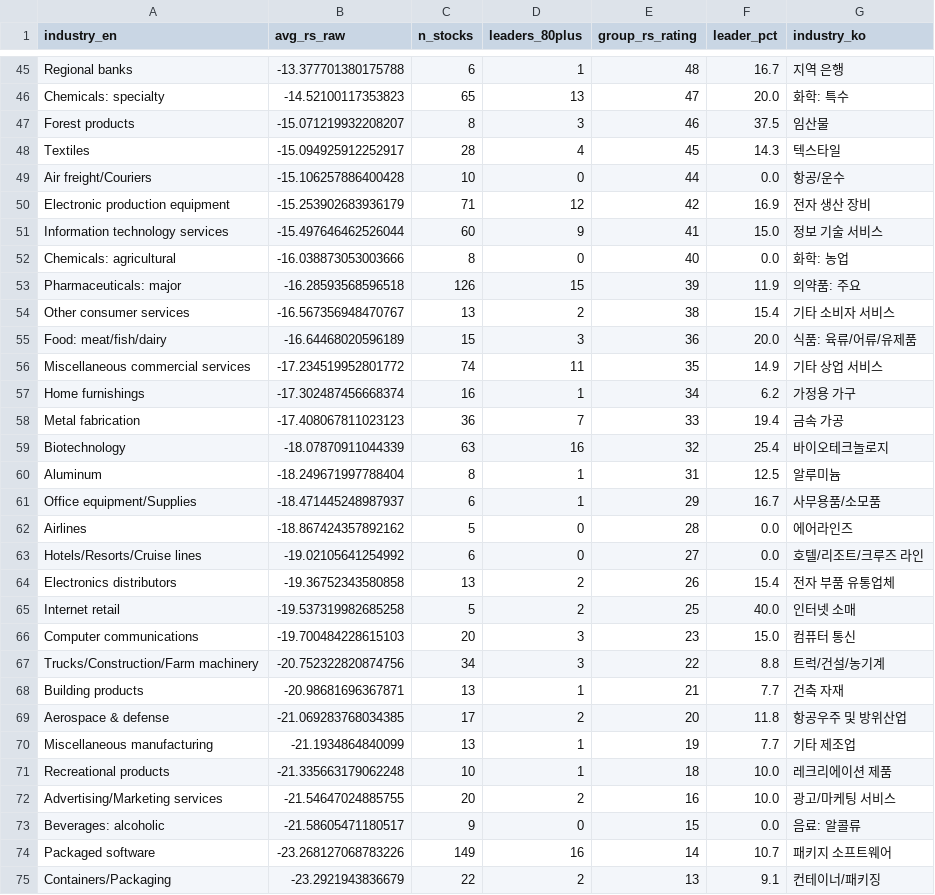
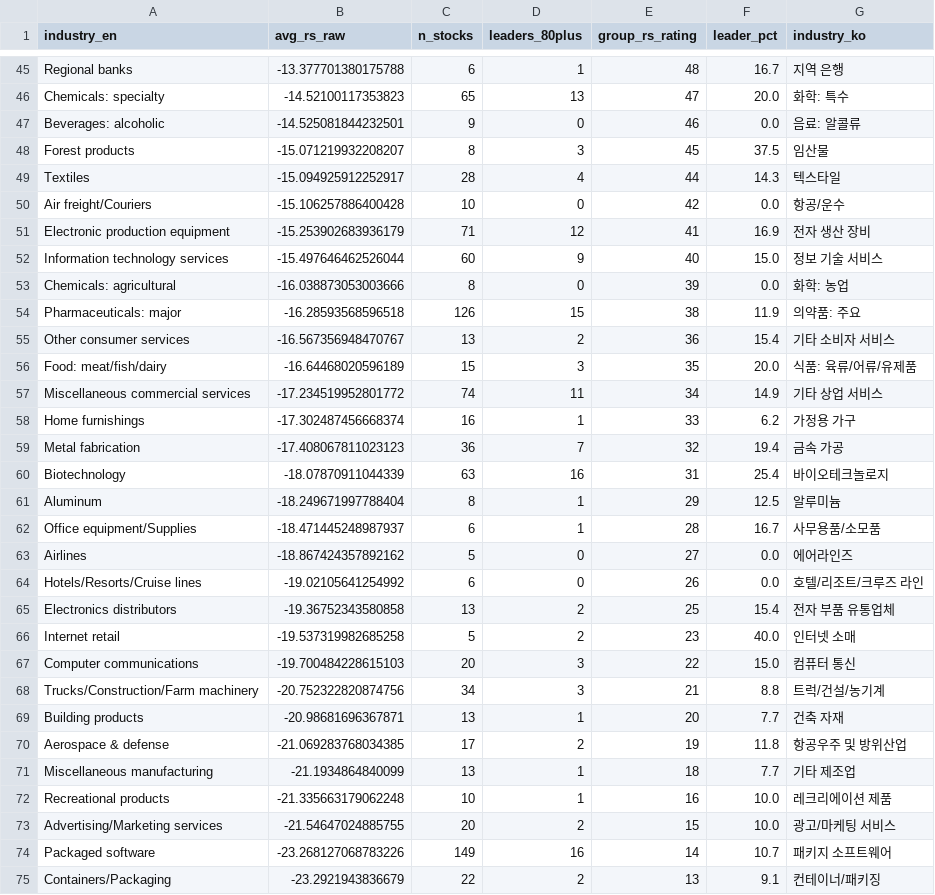
Before and after one commit to RacingRabbit/korea_rs_rating, a CSV file: docs/rs_industry_KR.csv, drawn as a sheet; only a part is shown, gaps mark what is left out; the diff covers the shown part only.

```diff
--- a/docs/rs_industry_KR.csv
+++ b/docs/rs_industry_KR.csv
@@ -46,29 +46,29 @@ Regional banks,-13.377701380175788,6,1,48,16.7,지역 은행
 Chemicals: specialty,-14.52100117353823,65,13,47,20.0,화학: 특수
-Forest products,-15.071219932208207,8,3,46,37.5,임산물
-Textiles,-15.094925912252917,28,4,45,14.3,텍스타일
-Air freight/Couriers,-15.106257886400428,10,0,44,0.0,항공/운수
-Electronic production equipment,-15.253902683936179,71,12,42,16.9,전자 생산 장비
-Information technology services,-15.497646462526044,60,9,41,15.0,정보 기술 서비스
-Chemicals: agricultural,-16.038873053003666,8,0,40,0.0,화학: 농업
-Pharmaceuticals: major,-16.28593568596518,126,15,39,11.9,의약품: 주요
-Other consumer services,-16.567356948470767,13,2,38,15.4,기타 소비자 서비스
-Food: meat/fish/dairy,-16.64468020596189,15,3,36,20.0,식품: 육류/어류/유제품
-Miscellaneous commercial services,-17.234519952801772,74,11,35,14.9,기타 상업 서비스
-Home furnishings,-17.302487456668374,16,1,34,6.2,가정용 가구
-Metal fabrication,-17.408067811023123,36,7,33,19.4,금속 가공
-Biotechnology,-18.07870911044339,63,16,32,25.4,바이오테크놀로지
-Aluminum,-18.249671997788404,8,1,31,12.5,알루미늄
-Office equipment/Supplies,-18.471445248987937,6,1,29,16.7,사무용품/소모품
-Airlines,-18.867424357892162,5,0,28,0.0,에어라인즈
-Hotels/Resorts/Cruise lines,-19.02105641254992,6,0,27,0.0,호텔/리조트/크루즈 라인
-Electronics distributors,-19.36752343580858,13,2,26,15.4,전자 부품 유통업체
-Internet retail,-19.537319982685258,5,2,25,40.0,인터넷 소매
-Computer communications,-19.700484228615103,20,3,23,15.0,컴퓨터 통신
-Trucks/Construction/Farm machinery,-20.752322820874756,34,3,22,8.8,트럭/건설/농기계
-Building products,-20.98681696367871,13,1,21,7.7,건축 자재
-Aerospace & defense,-21.069283768034385,17,2,20,11.8,항공우주 및 방위산업
-Miscellaneous manufacturing,-21.1934864840099,13,1,19,7.7,기타 제조업
-Recreational products,-21.335663179062248,10,1,18,10.0,레크리에이션 제품
-Advertising/Marketing services,-21.54647024885755,20,2,16,10.0,광고/마케팅 서비스
-Beverages: alcoholic,-21.58605471180517,9,0,15,0.0,음료: 알콜류
+Beverages: alcoholic,-14.525081844232501,9,0,46,0.0,음료: 알콜류
+Forest products,-15.071219932208207,8,3,45,37.5,임산물
+Textiles,-15.094925912252917,28,4,44,14.3,텍스타일
+Air freight/Couriers,-15.106257886400428,10,0,42,0.0,항공/운수
+Electronic production equipment,-15.253902683936179,71,12,41,16.9,전자 생산 장비
+Information technology services,-15.497646462526044,60,9,40,15.0,정보 기술 서비스
+Chemicals: agricultural,-16.038873053003666,8,0,39,0.0,화학: 농업
+Pharmaceuticals: major,-16.28593568596518,126,15,38,11.9,의약품: 주요
+Other consumer services,-16.567356948470767,13,2,36,15.4,기타 소비자 서비스
+Food: meat/fish/dairy,-16.64468020596189,15,3,35,20.0,식품: 육류/어류/유제품
+Miscellaneous commercial services,-17.234519952801772,74,11,34,14.9,기타 상업 서비스
+Home furnishings,-17.302487456668374,16,1,33,6.2,가정용 가구
+Metal fabrication,-17.408067811023123,36,7,32,19.4,금속 가공
+Biotechnology,-18.07870911044339,63,16,31,25.4,바이오테크놀로지
+Aluminum,-18.249671997788404,8,1,29,12.5,알루미늄
+Office equipment/Supplies,-18.471445248987937,6,1,28,16.7,사무용품/소모품
+Airlines,-18.867424357892162,5,0,27,0.0,에어라인즈
+Hotels/Resorts/Cruise lines,-19.02105641254992,6,0,26,0.0,호텔/리조트/크루즈 라인
+Electronics distributors,-19.36752343580858,13,2,25,15.4,전자 부품 유통업체
+Internet retail,-19.537319982685258,5,2,23,40.0,인터넷 소매
+Computer communications,-19.700484228615103,20,3,22,15.0,컴퓨터 통신
+Trucks/Construction/Farm machinery,-20.752322820874756,34,3,21,8.8,트럭/건설/농기계
+Building products,-20.98681696367871,13,1,20,7.7,건축 자재
+Aerospace & defense,-21.069283768034385,17,2,19,11.8,항공우주 및 방위산업
+Miscellaneous manufacturing,-21.1934864840099,13,1,18,7.7,기타 제조업
+Recreational products,-21.335663179062248,10,1,16,10.0,레크리에이션 제품
+Advertising/Marketing services,-21.54647024885755,20,2,15,10.0,광고/마케팅 서비스
 Packaged software,-23.268127068783226,149,16,14,10.7,패키지 소프트웨어
```
Also changed, not shown: 1 edited cell elsewhere in this file, docs/rs_ratingsKR.csv, 3 other files.
